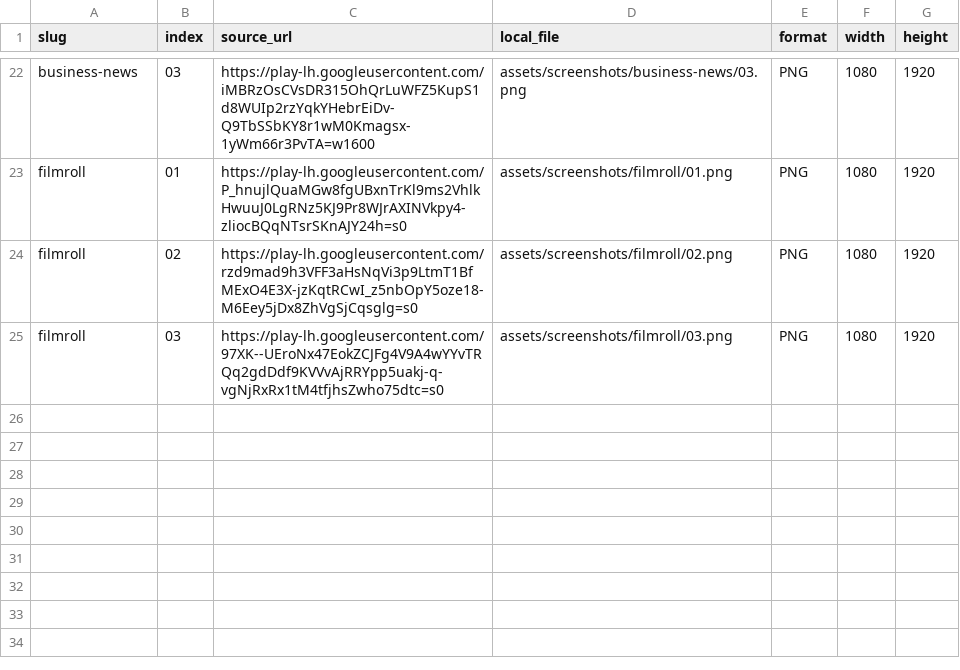
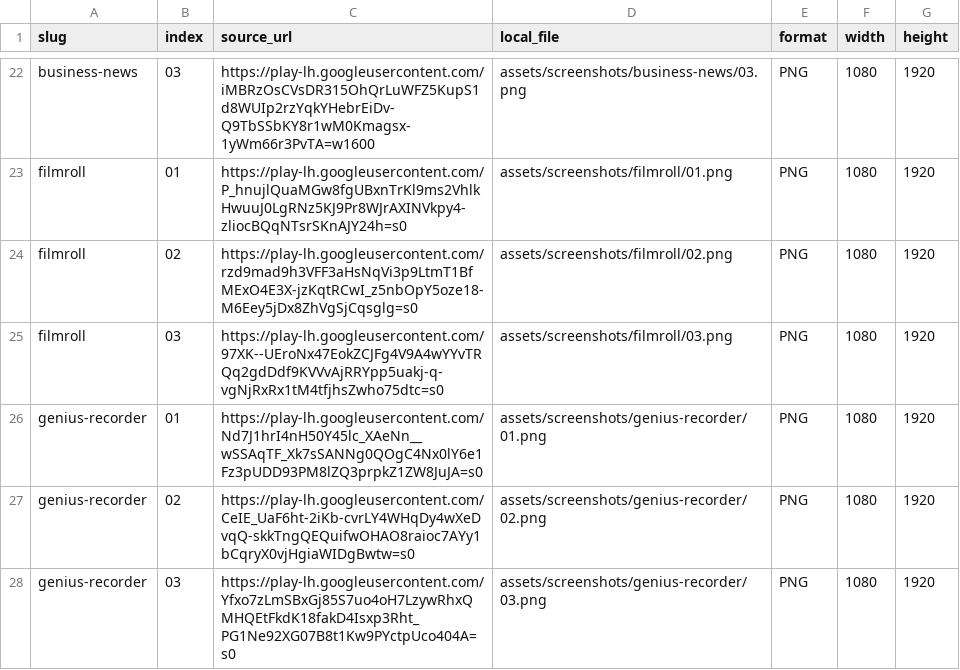
Before and after one commit to thirdtype-dev/thirdtype-dev.github.io, a TSV file: assets/screenshots/SOURCES.tsv, drawn as a sheet; only a part is shown, gaps mark what is left out; the diff names each change by its address in the sheet, - before the commit and + after, or states it on an @@ line.

Commit message:
Add Genius Recorder and SeoulRoll iOS to app portfolio

```diff
--- a/assets/screenshots/SOURCES.tsv
+++ b/assets/screenshots/SOURCES.tsv
+row 26: genius-recorder | 01 | https://play-lh.googleusercontent.com/Nd7J1hrI4nH50Y45lc_XAeNn__wSSAqTF_Xk7sSANNg0QOgC4Nx0lY6e1Fz3pUDD93PM8lZQ3prpkZ1ZW8JuJA=s0 | assets/screenshots/genius-recorder/01.png | PNG | 1080 | 1920
+row 27: genius-recorder | 02 | https://play-lh.googleusercontent.com/CeIE_UaF6ht-2iKb-cvrLY4WHqDy4wXeDvqQ-skkTngQEQuifwOHAO8raioc7AYy1bCqryX0vjHgiaWIDgBwtw=s0 | assets/screenshots/genius-recorder/02.png | PNG | 1080 | 1920
+row 28: genius-recorder | 03 | https://play-lh.googleusercontent.com/Yfxo7zLmSBxGj85S7uo4oH7LzywRhxQMHQEtFkdK18fakD4Isxp3Rht_PG1Ne92XG07B8t1Kw9PYctpUco404A=s0 | assets/screenshots/genius-recorder/03.png | PNG | 1080 | 1920
```
Also changed, not shown: 8 other files.
